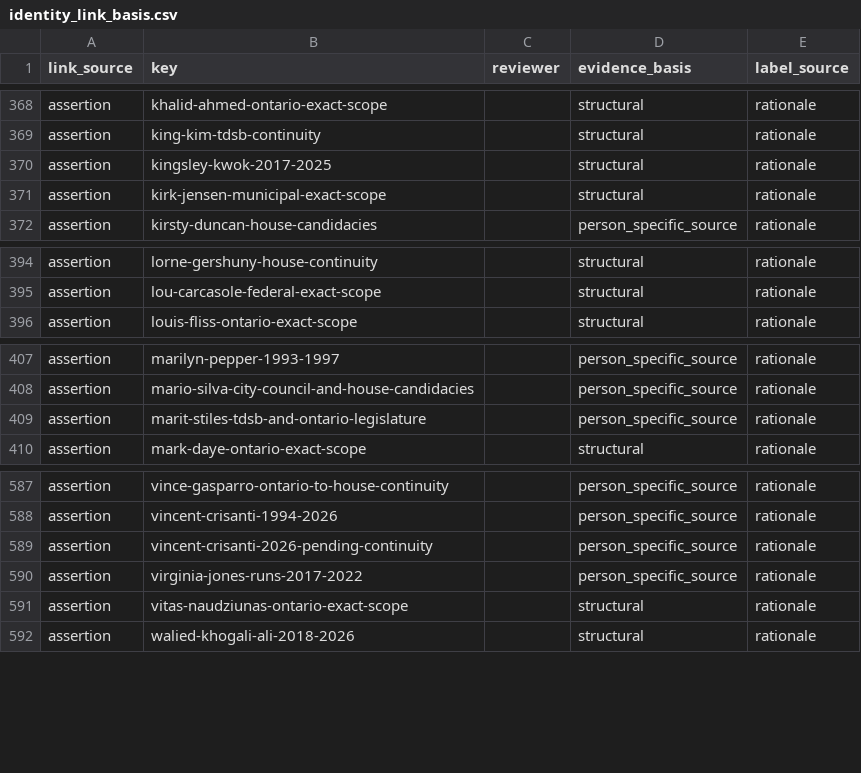
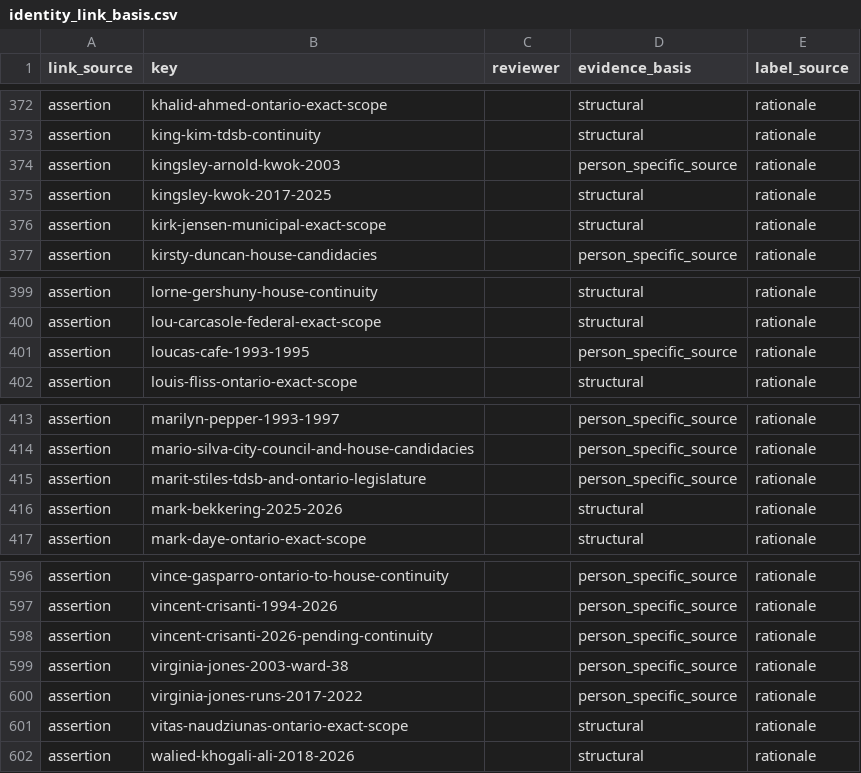
Before and after one commit to alexwolson/toronto-election-results, a CSV file: data/reference/identity_link_basis.csv, drawn as a sheet; only a part is shown, gaps mark what is left out; the diff covers the shown part only.

```diff
--- a/data/reference/identity_link_basis.csv
+++ b/data/reference/identity_link_basis.csv
@@ -369,2 +373,3 @@ assertion,khalid-ahmed-ontario-exact-scope,,structural,rationale
 assertion,king-kim-tdsb-continuity,,structural,rationale
+assertion,kingsley-arnold-kwok-2003,,person_specific_source,rationale
 assertion,kingsley-kwok-2017-2025,,structural,rationale
@@ -395,2 +400,3 @@ assertion,lorne-gershuny-house-continuity,,structural,rationale
 assertion,lou-carcasole-federal-exact-scope,,structural,rationale
+assertion,loucas-cafe-1993-1995,,person_specific_source,rationale
 assertion,louis-fliss-ontario-exact-scope,,structural,rationale
@@ -409,2 +415,3 @@ assertion,mario-silva-city-council-and-house-candidacies,,person_specific_source
 assertion,marit-stiles-tdsb-and-ontario-legislature,,person_specific_source,rationale
+assertion,mark-bekkering-2025-2026,,structural,rationale
 assertion,mark-daye-ontario-exact-scope,,structural,rationale
@@ -589,2 +598,3 @@ assertion,vincent-crisanti-1994-2026,,person_specific_source,rationale
 assertion,vincent-crisanti-2026-pending-continuity,,person_specific_source,rationale
+assertion,virginia-jones-2003-ward-38,,person_specific_source,rationale
 assertion,virginia-jones-runs-2017-2022,,person_specific_source,rationale
```
Also changed, not shown: 6 added rows and 5 removed rows elsewhere in this file, 14 other files.
